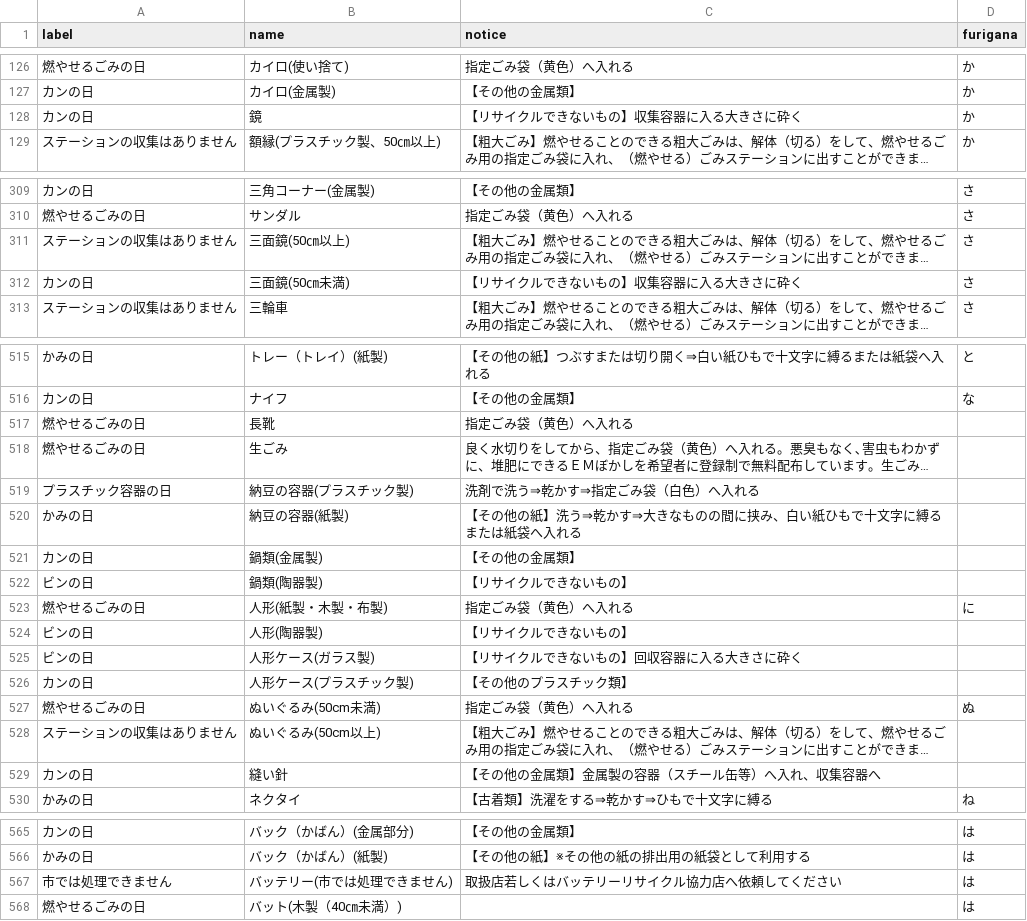
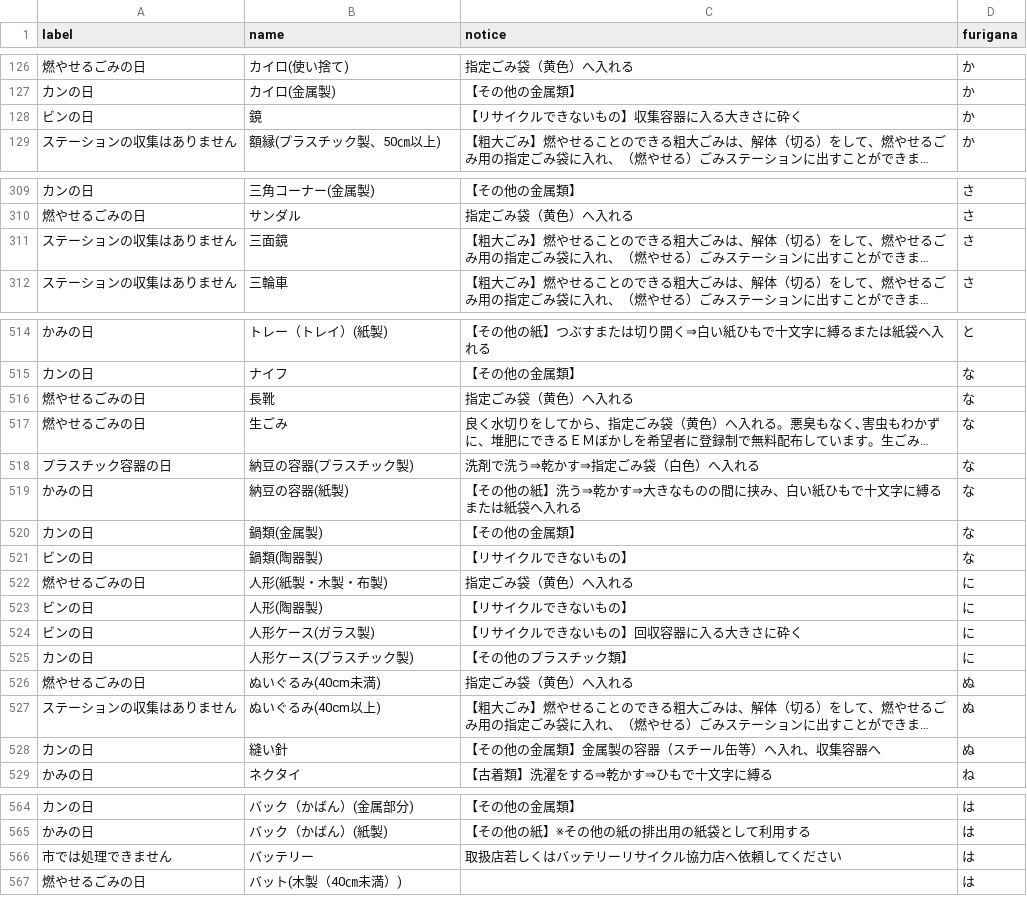
Before and after one commit to izunokuni-hai/izunokuni.5374, a CSV file: data/target.csv, drawn as a sheet; only a part is shown, gaps mark what is left out; long unchanged cells end in …; removed rows and columns are numbered as before the commit, all else as after; the diff covers the shown part only; the diff names each change by its address in the sheet, - before the commit and + after, or states it on an @@ line.

```diff
--- a/data/target.csv
+++ b/data/target.csv
-A128 (label): カンの日
+A128 (label): ビンの日
-B311 (name): 三面鏡(50㎝以上)
+B311 (name): 三面鏡
-row 312: カンの日 | 三面鏡(50㎝未満) | 【リサイクルできないもの】収集容器に入る大きさに砕く | さ
-D516:D521 (furigana): (empty)
+D516:D521 (furigana): な
-D523:D525 (furigana): (empty)
+D523:D525 (furigana): に
-B526 (name): ぬいぐるみ(50cm未満)
+B526 (name): ぬいぐるみ(40cm未満)
-B527 (name): ぬいぐるみ(50cm以上)
+B527 (name): ぬいぐるみ(40cm以上)
-D527:D528 (furigana): (empty)
+D527:D528 (furigana): ぬ
-B566 (name): バッテリー(市では処理できません)
+B566 (name): バッテリー
```
Also changed, not shown: 25 edited cells elsewhere in this file.
